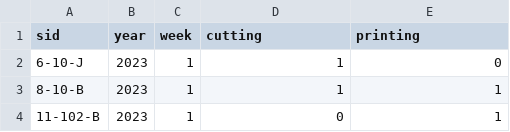
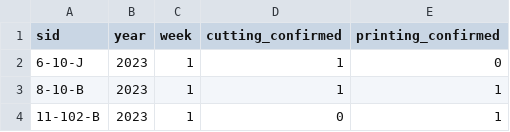
Before and after one commit to kygoben/GourdGuardian, a CSV file: Backend/week1_tmp.csv, drawn as a sheet; only a part is shown.

```diff
--- a/Backend/week1_tmp.csv
+++ b/Backend/week1_tmp.csv
@@ -1,2 +1,2 @@
-sid,year,week,cutting,printing
+sid,year,week,cutting_confirmed,printing_confirmed
 6-10-J,2023,1,1,0
```
Also changed, not shown: Backend/week2_tmp.csv, 2 other files.
